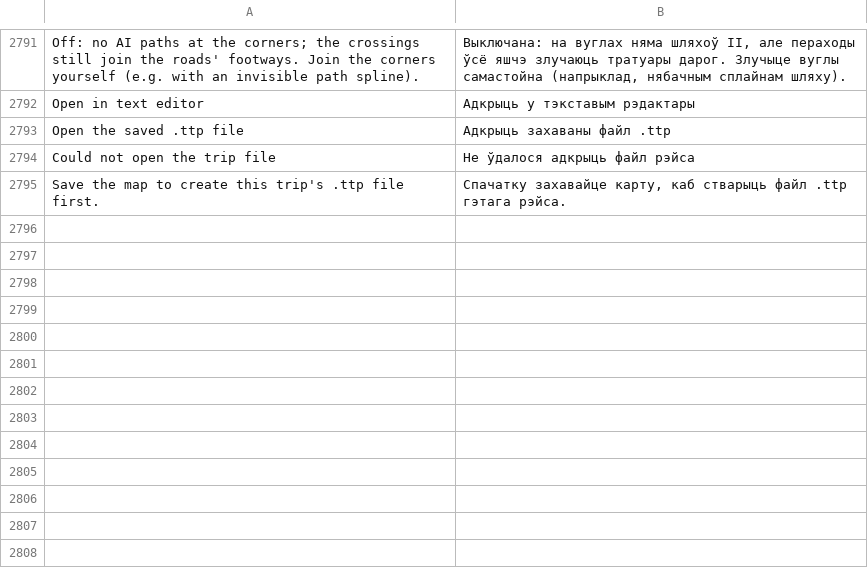
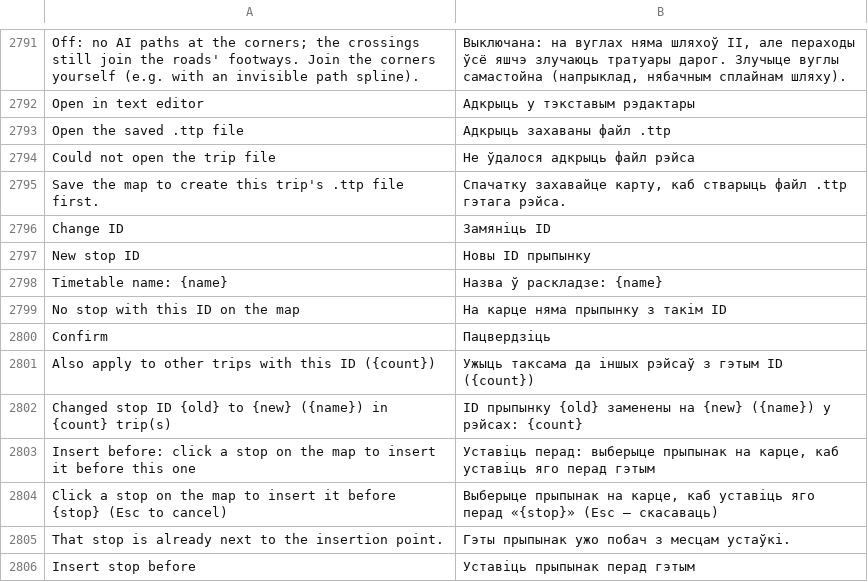
Before and after one commit to yumin278/openMapper, a TSV file: locales/be.tsv, drawn as a sheet; only a part is shown, gaps mark what is left out.

```diff
--- a/locales/be.tsv
+++ b/locales/be.tsv
@@ -2795 +2795,12 @@ Could not open the trip file	Не ўдалося адкрыць файл рэй
 Save the map to create this trip's .ttp file first.	Спачатку захавайце карту, каб стварыць файл .ttp гэтага рэйса.
+Change ID	Замяніць ID
+New stop ID	Новы ID прыпынку
+Timetable name: {name}	Назва ў раскладзе: {name}
+No stop with this ID on the map	На карце няма прыпынку з такім ID
+Confirm	Пацвердзіць
+Also apply to other trips with this ID ({count})	Ужыць таксама да іншых рэйсаў з гэтым ID ({count})
+Changed stop ID {old} to {new} ({name}) in {count} trip(s)	ID прыпынку {old} заменены на {new} ({name}) у рэйсах: {count}
+Insert before: click a stop on the map to insert it before this one	Уставіць перад: выберыце прыпынак на карце, каб уставіць яго перад гэтым
+Click a stop on the map to insert it before {stop} (Esc to cancel)	Выберыце прыпынак на карце, каб уставіць яго перад «{stop}» (Esc — скасаваць)
+That stop is already next to the insertion point.	Гэты прыпынак ужо побач з месцам устаўкі.
+Insert stop before	Уставіць прыпынак перад гэтым
```
Also changed, not shown: locales/hi.tsv, locales/kk.tsv, 24 other files.
